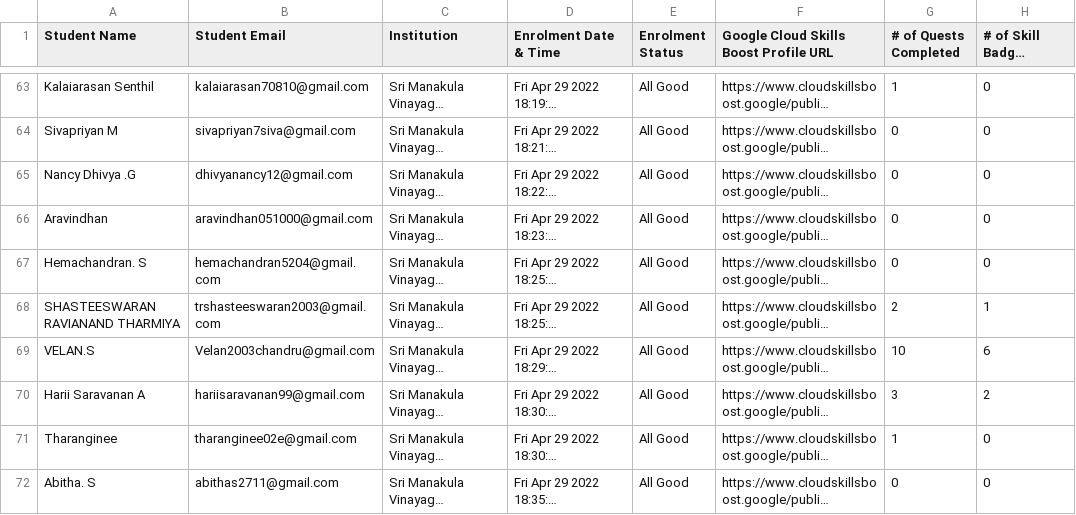
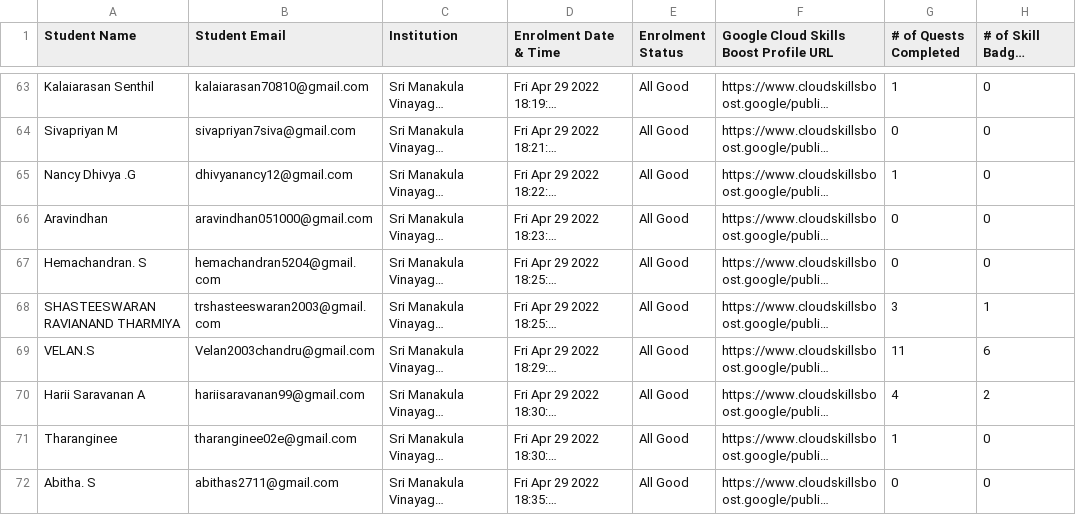
Before and after one commit to naveenjack007/gcr-leaderboard, a CSV file: data/data.csv, drawn as a sheet; only a part is shown, gaps mark what is left out; long unchanged cells end in …; the diff covers the shown part only; the diff names each change by its address in the sheet, - before the commit and + after, or states it on an @@ line.

Commit message:
Add files via upload

```diff
--- a/data/data.csv
+++ b/data/data.csv
-G65 (# of Quests Completed): 0
+G65 (# of Quests Completed): 1
-G68 (# of Quests Completed): 2
+G68 (# of Quests Completed): 3
-G69 (# of Quests Completed): 10
+G69 (# of Quests Completed): 11
-G70 (# of Quests Completed): 3
+G70 (# of Quests Completed): 4
```
Also changed, not shown: 38 edited cells elsewhere in this file.
